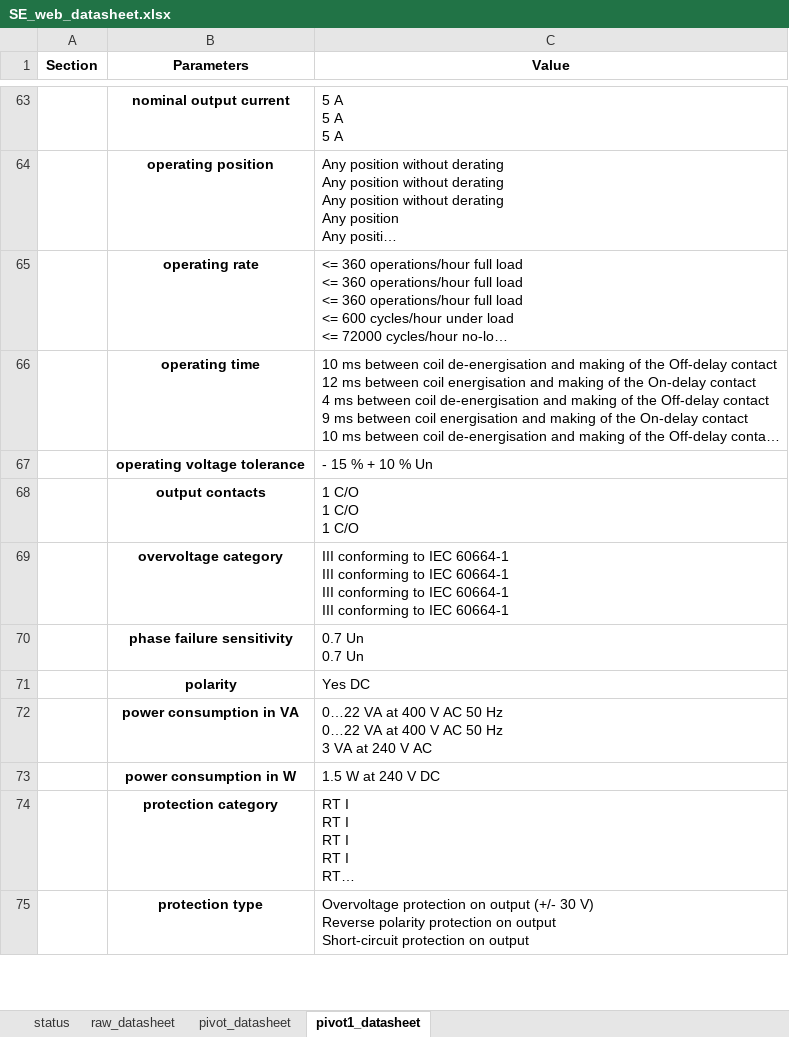
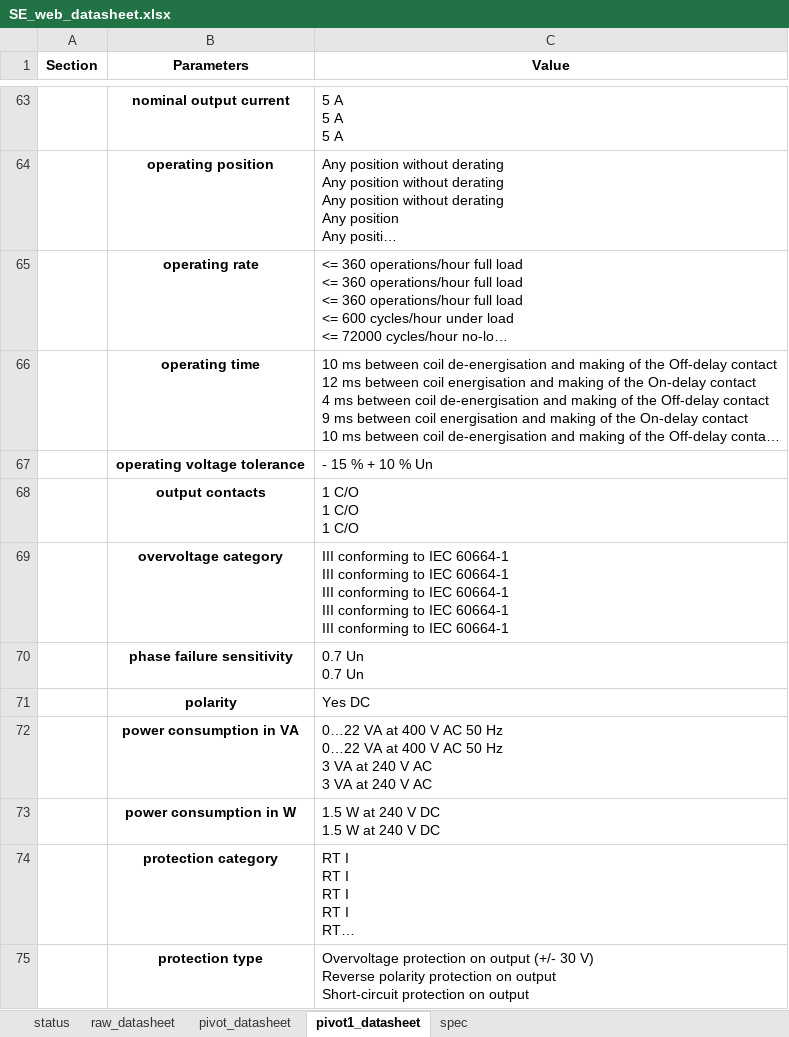
Before and after one commit to yewloung/SE-Datasheet, an Excel workbook: SE_web_datasheet.xlsx, sheet pivot1_datasheet, drawn as a sheet; only a part is shown, gaps mark what is left out; long unchanged cells end in …; values as stored, in another font and other column widths than the file's, no borders; ↵ is a line break in a cell; the diff covers the shown part only; the diff names each change by its address in the sheet, - before the commit and + after, or states it on an @@ line.

```diff
--- a/SE_web_datasheet.xlsx (sheet pivot1_datasheet)
+++ b/SE_web_datasheet.xlsx (sheet pivot1_datasheet)
+sheet tab: spec
-C69 (Value): …IEC 60664-1
+C69 (Value): …IEC 60664-1 ↵ III conforming to IEC 60664-1
-C72 (Value): …V AC
+C72 (Value): …V AC ↵ 3 VA at 240 V AC
-C73 (Value): 1.5 W at 240 V DC
+C73 (Value): 1.5 W at 240 V DC ↵ 1.5 W at 240 V DC
```
Also changed, not shown: 2 added rows and 60 edited cells elsewhere in this sheet, sheet raw_datasheet, sheet pivot_datasheet, sheet status, SE_spec.xlsx, 5 other files.
